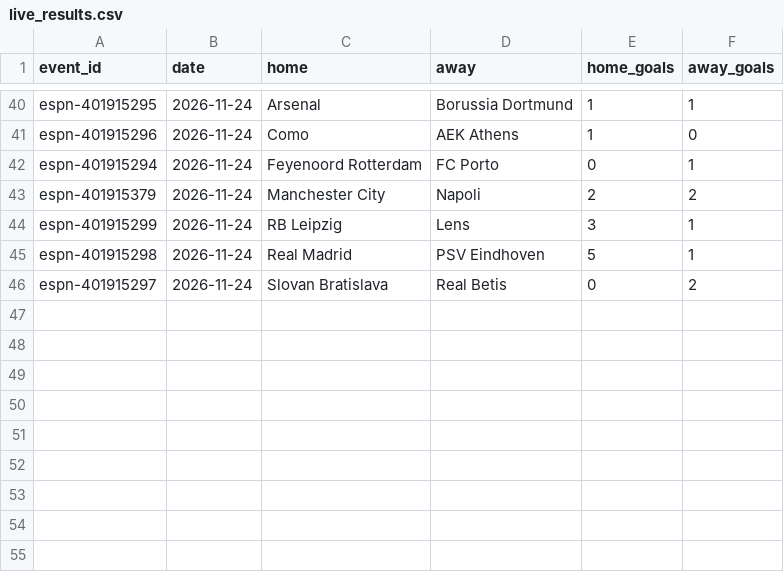
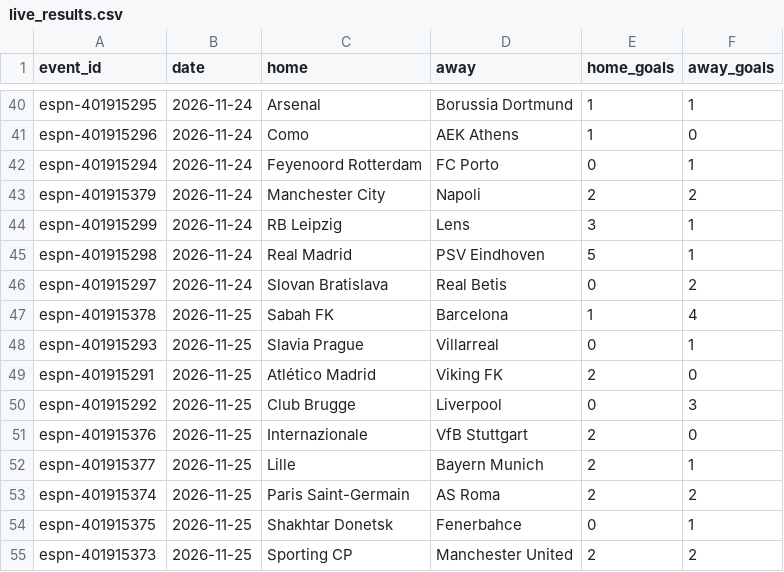
Before and after one commit to abdelcodexccs/edgebet, a CSV file: data/UCL/live_results.csv, drawn as a sheet; only a part is shown, gaps mark what is left out.

Commit message:
daily run 2026-11-26

```diff
--- a/data/UCL/live_results.csv
+++ b/data/UCL/live_results.csv
@@ -46 +46,10 @@ espn-401915298,2026-11-24,Real Madrid,PSV Eindhoven,5,1
 espn-401915297,2026-11-24,Slovan Bratislava,Real Betis,0,2
+espn-401915378,2026-11-25,Sabah FK,Barcelona,1,4
+espn-401915293,2026-11-25,Slavia Prague,Villarreal,0,1
+espn-401915291,2026-11-25,Atlético Madrid,Viking FK,2,0
+espn-401915292,2026-11-25,Club Brugge,Liverpool,0,3
+espn-401915376,2026-11-25,Internazionale,VfB Stuttgart,2,0
+espn-401915377,2026-11-25,Lille,Bayern Munich,2,1
+espn-401915374,2026-11-25,Paris Saint-Germain,AS Roma,2,2
+espn-401915375,2026-11-25,Shakhtar Donetsk,Fenerbahce,0,1
+espn-401915373,2026-11-25,Sporting CP,Manchester United,2,2
```
